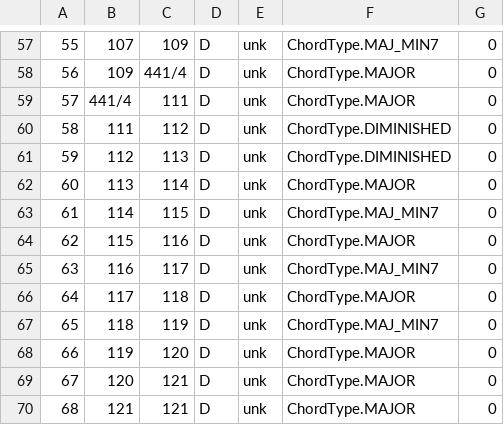
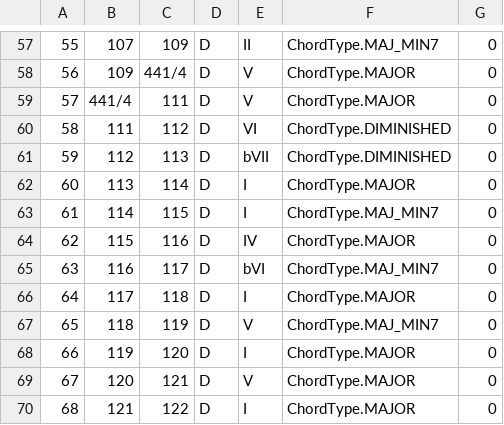
Before and after one commit to fabianmoss/choro-harmonies, a CSV file: choro_corpus/score4990example.csv, drawn as a sheet; only a part is shown, gaps mark what is left out; the diff covers the shown part only.

```diff
--- a/choro_corpus/score4990example.csv
+++ b/choro_corpus/score4990example.csv
@@ -57,14 +57,14 @@
-55,107,109,D,unk,ChordType.MAJ_MIN7,0
-56,109,441/4,D,unk,ChordType.MAJOR,0
-57,441/4,111,D,unk,ChordType.MAJOR,0
-58,111,112,D,unk,ChordType.DIMINISHED,0
-59,112,113,D,unk,ChordType.DIMINISHED,0
-60,113,114,D,unk,ChordType.MAJOR,0
-61,114,115,D,unk,ChordType.MAJ_MIN7,0
-62,115,116,D,unk,ChordType.MAJOR,0
-63,116,117,D,unk,ChordType.MAJ_MIN7,0
-64,117,118,D,unk,ChordType.MAJOR,0
-65,118,119,D,unk,ChordType.MAJ_MIN7,0
-66,119,120,D,unk,ChordType.MAJOR,0
-67,120,121,D,unk,ChordType.MAJOR,0
-68,121,121,D,unk,ChordType.MAJOR,0
+55,107,109,D,II,ChordType.MAJ_MIN7,0
+56,109,441/4,D,V,ChordType.MAJOR,0
+57,441/4,111,D,V,ChordType.MAJOR,0
+58,111,112,D,VI,ChordType.DIMINISHED,0
+59,112,113,D,bVII,ChordType.DIMINISHED,0
+60,113,114,D,I,ChordType.MAJOR,0
+61,114,115,D,I,ChordType.MAJ_MIN7,0
+62,115,116,D,IV,ChordType.MAJOR,0
+63,116,117,D,bVI,ChordType.MAJ_MIN7,0
+64,117,118,D,I,ChordType.MAJOR,0
+65,118,119,D,V,ChordType.MAJ_MIN7,0
+66,119,120,D,I,ChordType.MAJOR,0
+67,120,121,D,V,ChordType.MAJOR,0
+68,121,122,D,I,ChordType.MAJOR,0
```
Also changed, not shown: 1 added row, 1 removed row and 55 edited cells elsewhere in this file.
